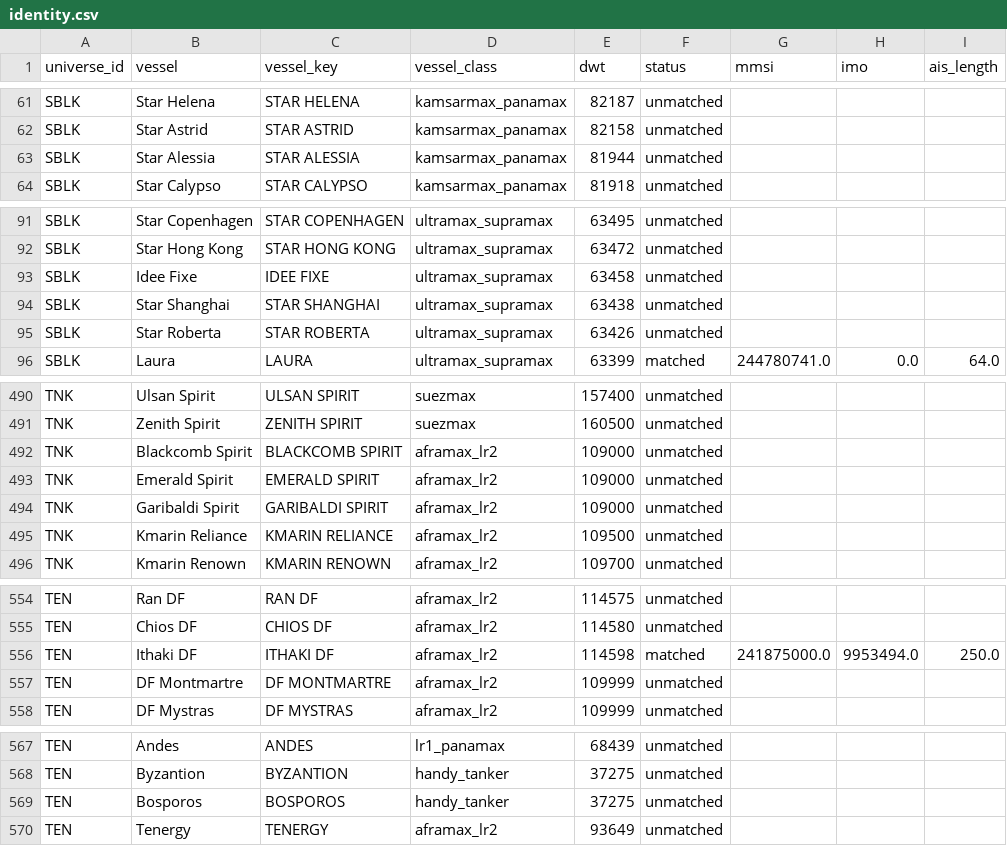
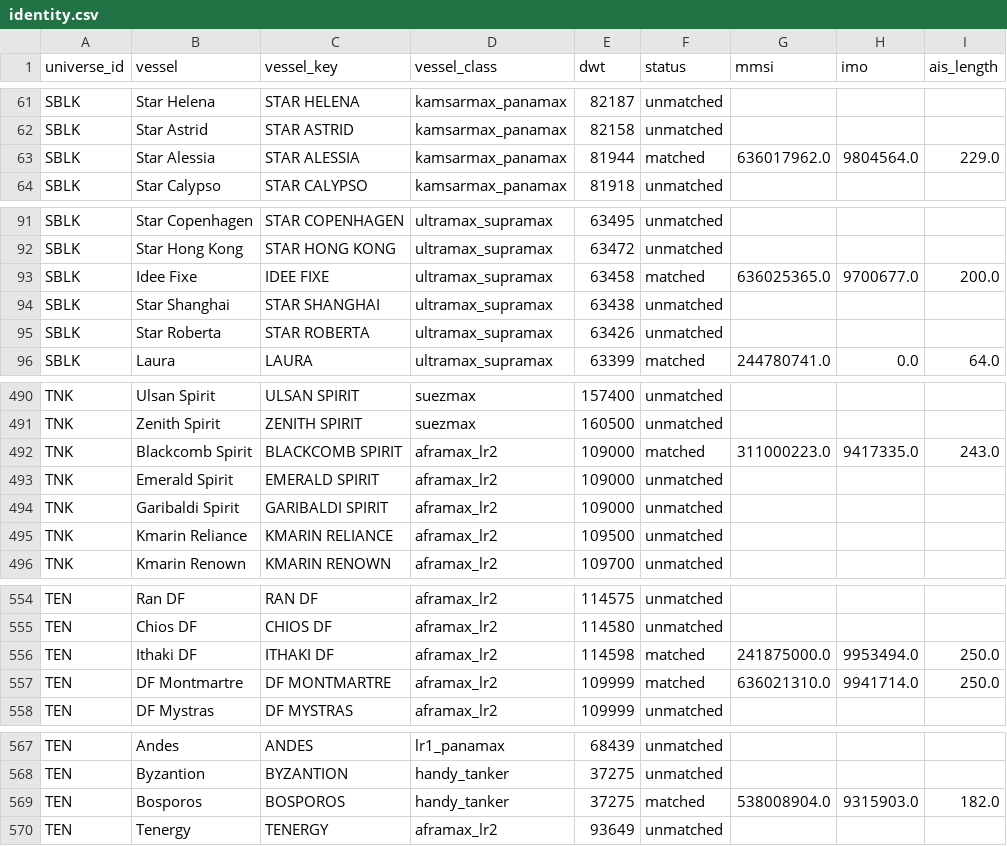
Before and after one commit to ambekarhrush/shipping-long-short-lab, a CSV file: data/fleet/identity.csv, drawn as a sheet; only a part is shown, gaps mark what is left out; the diff covers the shown part only.

Commit message:
FleetWatch snapshot 2026-10-17T17:28Z

```diff
--- a/data/fleet/identity.csv
+++ b/data/fleet/identity.csv
@@ -62,3 +62,3 @@ SBLK,Star Helena,STAR HELENA,kamsarmax_panamax,82187,unmatched,,,
 SBLK,Star Astrid,STAR ASTRID,kamsarmax_panamax,82158,unmatched,,,
-SBLK,Star Alessia,STAR ALESSIA,kamsarmax_panamax,81944,unmatched,,,
+SBLK,Star Alessia,STAR ALESSIA,kamsarmax_panamax,81944,matched,636017962.0,9804564.0,229.0
 SBLK,Star Calypso,STAR CALYPSO,kamsarmax_panamax,81918,unmatched,,,
@@ -92,3 +92,3 @@ SBLK,Star Copenhagen,STAR COPENHAGEN,ultramax_supramax,63495,unmatched,,,
 SBLK,Star Hong Kong,STAR HONG KONG,ultramax_supramax,63472,unmatched,,,
-SBLK,Idee Fixe,IDEE FIXE,ultramax_supramax,63458,unmatched,,,
+SBLK,Idee Fixe,IDEE FIXE,ultramax_supramax,63458,matched,636025365.0,9700677.0,200.0
 SBLK,Star Shanghai,STAR SHANGHAI,ultramax_supramax,63438,unmatched,,,
@@ -491,3 +491,3 @@ TNK,Ulsan Spirit,ULSAN SPIRIT,suezmax,157400,unmatched,,,
 TNK,Zenith Spirit,ZENITH SPIRIT,suezmax,160500,unmatched,,,
-TNK,Blackcomb Spirit,BLACKCOMB SPIRIT,aframax_lr2,109000,unmatched,,,
+TNK,Blackcomb Spirit,BLACKCOMB SPIRIT,aframax_lr2,109000,matched,311000223.0,9417335.0,243.0
 TNK,Emerald Spirit,EMERALD SPIRIT,aframax_lr2,109000,unmatched,,,
@@ -556,3 +556,3 @@ TEN,Chios DF,CHIOS DF,aframax_lr2,114580,unmatched,,,
 TEN,Ithaki DF,ITHAKI DF,aframax_lr2,114598,matched,241875000.0,9953494.0,250.0
-TEN,DF Montmartre,DF MONTMARTRE,aframax_lr2,109999,unmatched,,,
+TEN,DF Montmartre,DF MONTMARTRE,aframax_lr2,109999,matched,636021310.0,9941714.0,250.0
 TEN,DF Mystras,DF MYSTRAS,aframax_lr2,109999,unmatched,,,
@@ -568,3 +568,3 @@ TEN,Andes,ANDES,lr1_panamax,68439,unmatched,,,
 TEN,Byzantion,BYZANTION,handy_tanker,37275,unmatched,,,
-TEN,Bosporos,BOSPOROS,handy_tanker,37275,unmatched,,,
+TEN,Bosporos,BOSPOROS,handy_tanker,37275,matched,538008904.0,9315903.0,182.0
 TEN,Tenergy,TENERGY,aframax_lr2,93649,unmatched,,,
```
Also changed, not shown: 16 edited cells elsewhere in this file, data/fleet/collector_log.csv, data/fleet/company_signals.csv, 3 other files.
